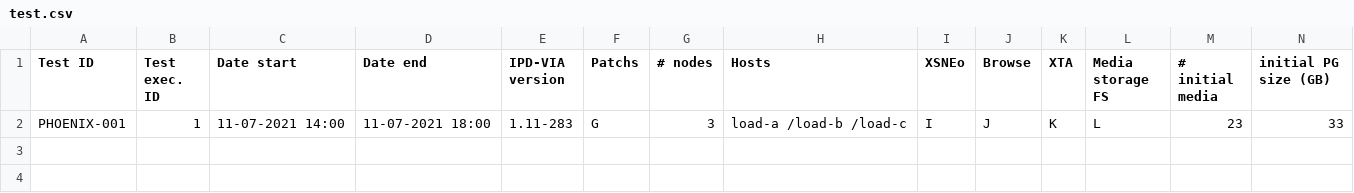
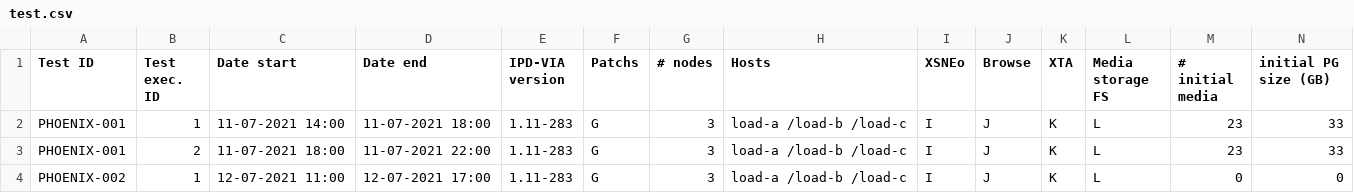
Before and after one commit to philippedelvaux/evs, a CSV file: test.csv, drawn as a sheet; only a part is shown; rows hold the shown columns only; the diff names each change by its address in the sheet, - before the commit and + after, or states it on an @@ line.

Commit message:
Update test.csv

```diff
--- a/test.csv
+++ b/test.csv
+row 3: PHOENIX-001 | 2 | 11-07-2021 18:00 | 11-07-2021 22:00 | 1.11-283 | G | 3 | load-a /load-b /load-c | I | J | K | L | 23 | 33
+row 4: PHOENIX-002 | 1 | 12-07-2021 11:00 | 12-07-2021 17:00 | 1.11-283 | G | 3 | load-a /load-b /load-c | I | J | K | L | 0 | 0
```
